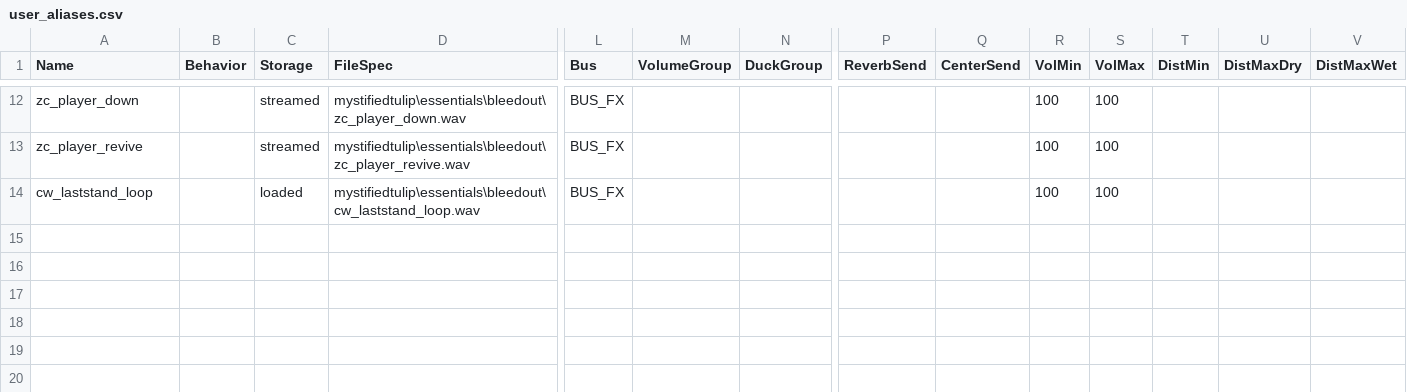
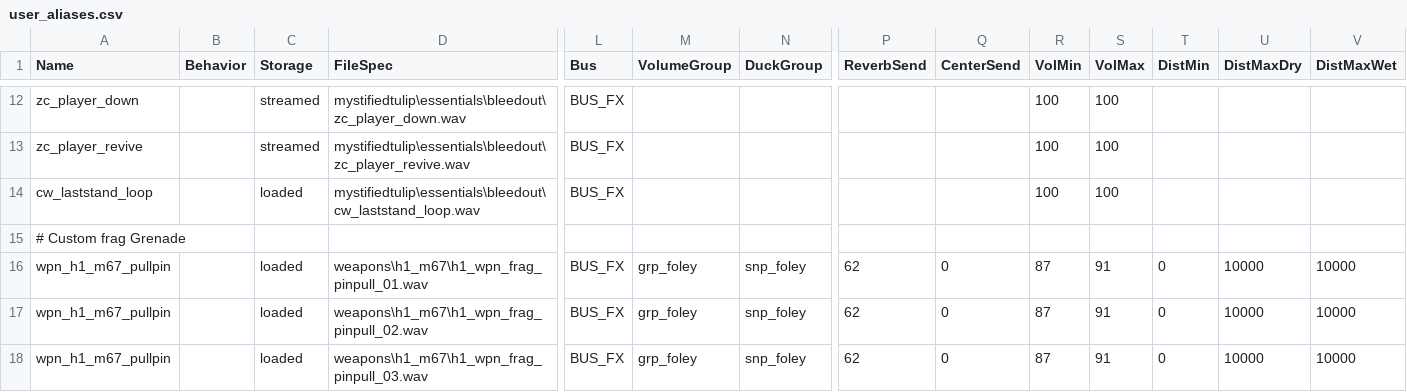
Before and after one commit to t7-reapy/t7_workspace, a CSV file: share/raw/sound/aliases/user_aliases.csv, drawn as a sheet; only a part is shown, gaps mark what is left out; rows hold the shown columns only; the diff names each change by its address in the sheet, - before the commit and + after, or states it on an @@ line.

Commit message:
feat: add frag grenade from Topato

```diff
--- a/share/raw/sound/aliases/user_aliases.csv
+++ b/share/raw/sound/aliases/user_aliases.csv
+row 15: # Custom frag Grenade
+row 16: wpn_h1_m67_pullpin |  | loaded | weapons\h1_m67\h1_wpn_frag_pinpull_01.wav | BUS_FX | grp_foley | snp_foley | 62 | 0 | 87 | 91 | 0 | 10000 | 10000
+row 17: wpn_h1_m67_pullpin |  | loaded | weapons\h1_m67\h1_wpn_frag_pinpull_02.wav | BUS_FX | grp_foley | snp_foley | 62 | 0 | 87 | 91 | 0 | 10000 | 10000
+row 18: wpn_h1_m67_pullpin |  | loaded | weapons\h1_m67\h1_wpn_frag_pinpull_03.wav | BUS_FX | grp_foley | snp_foley | 62 | 0 | 87 | 91 | 0 | 10000 | 10000
```
Also changed, not shown: zone_source/all/assetlist/zm_levelcommon.csv, 4 other files.
